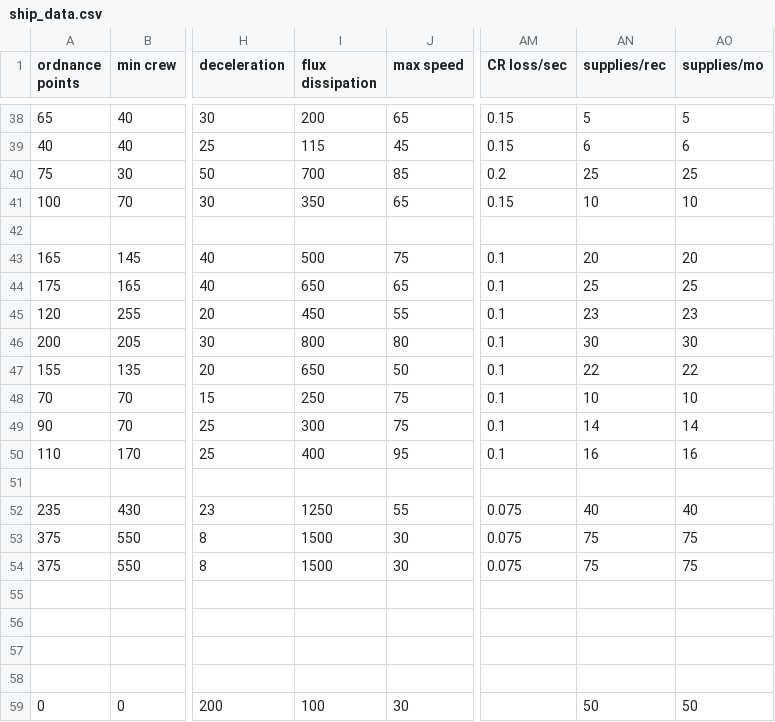
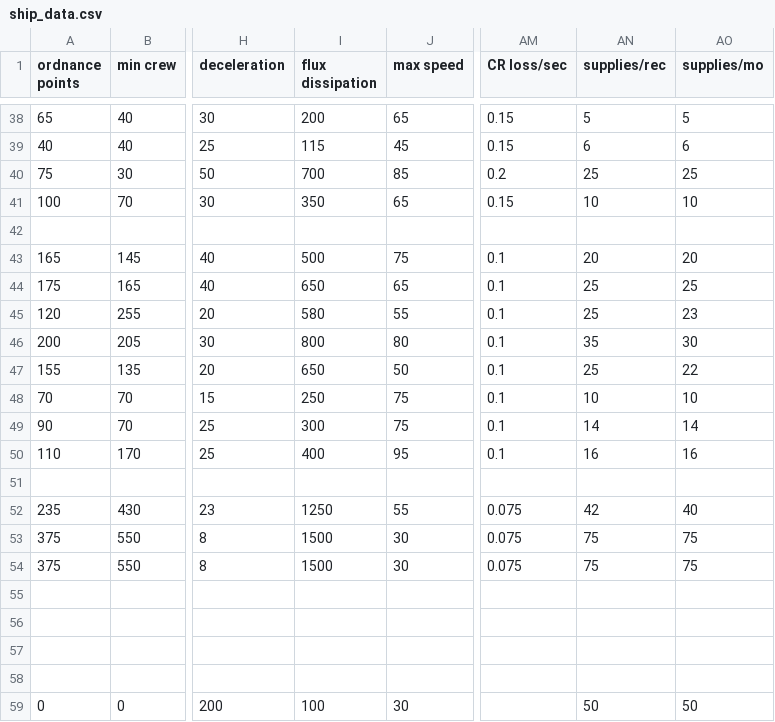
Before and after one commit to TIDAL88/diable_avionics_original_flavor, a CSV file: data/hulls/ship_data.csv, drawn as a sheet; only a part is shown, gaps mark what is left out; the diff names each change by its address in the sheet, - before the commit and + after, or states it on an @@ line.

```diff
--- a/data/hulls/ship_data.csv
+++ b/data/hulls/ship_data.csv
-I45 (flux dissipation): 450
+I45 (flux dissipation): 580
-AN45 (supplies/rec): 23
+AN45 (supplies/rec): 25
-AN46 (supplies/rec): 30
+AN46 (supplies/rec): 35
-AN47 (supplies/rec): 22
+AN47 (supplies/rec): 25
-AN52 (supplies/rec): 40
+AN52 (supplies/rec): 42
```
Also changed, not shown: 2 other files.
